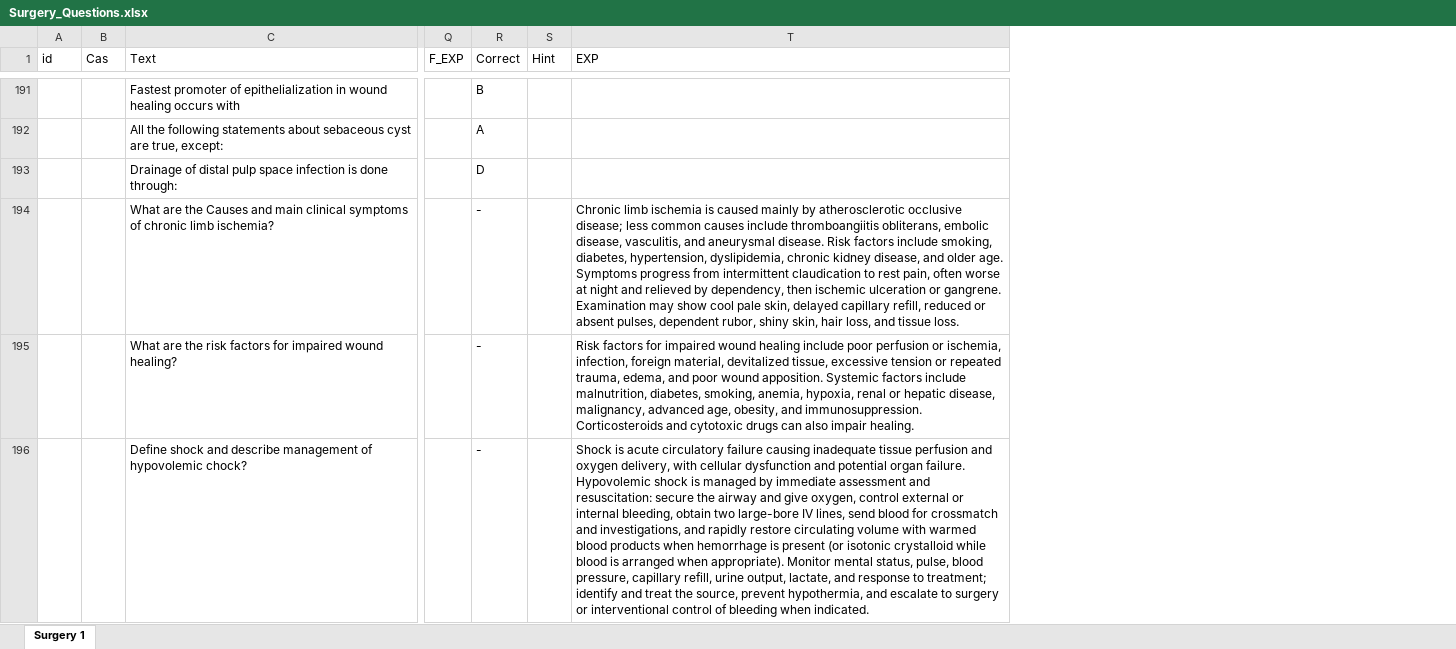
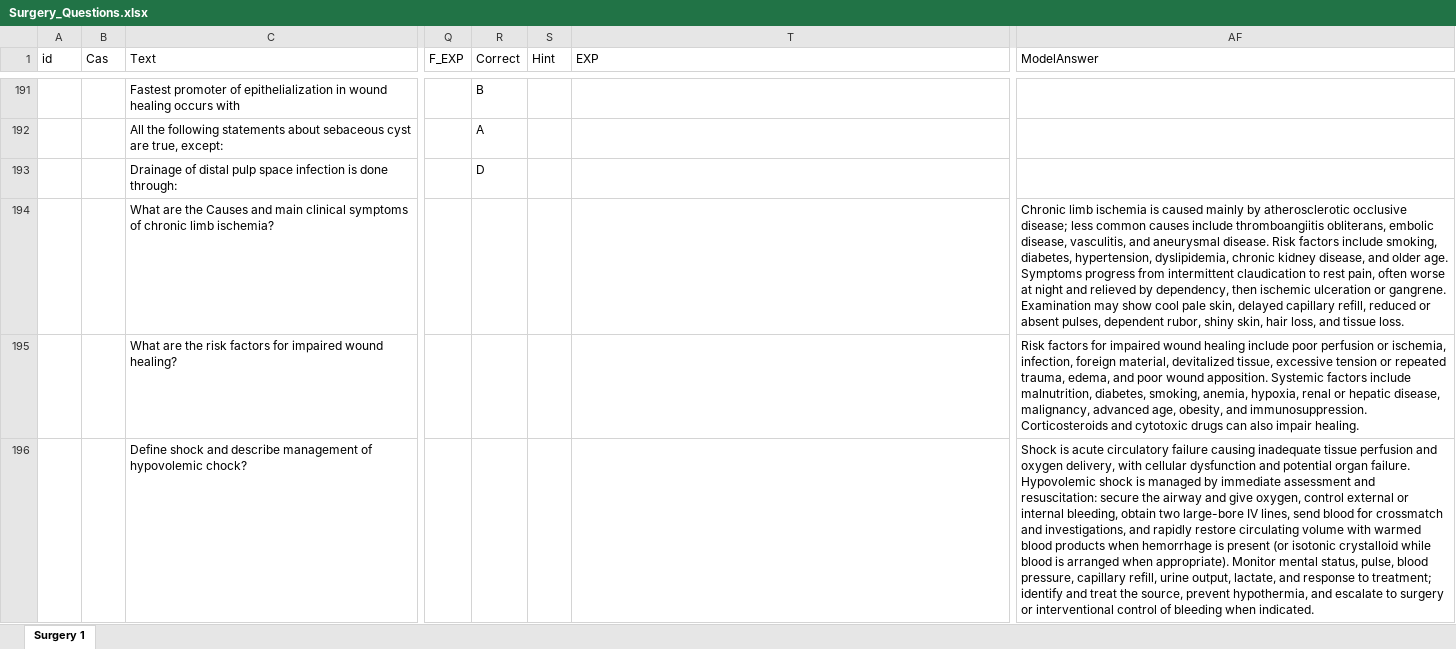
Before and after one commit to 3omr/MBset, an Excel workbook: أزهر دمياط/surgery/Surgery_Questions.xlsx, sheet Surgery 1, drawn as a sheet; only a part is shown, gaps mark what is left out; values as stored, in another font and other column widths than the file's, no borders; the diff covers the shown part only; the diff names each change by its address in the sheet, - before the commit and + after, or states it on an @@ line.

```diff
--- a/أزهر دمياط/surgery/Surgery_Questions.xlsx (sheet Surgery 1)
+++ b/أزهر دمياط/surgery/Surgery_Questions.xlsx (sheet Surgery 1)
+column AF (ModelAnswer), rows 194-196: Chronic limb ischemia is caused mainly by atherosclerotic occlusive disease; less common causes include thromboangiitis obliterans, embolic disease, vasculitis, and aneurysmal disease. Risk factors include smoking, diabetes, hypertension, dyslipidemia, chronic kidney disease, and older age. Symptoms progress from intermittent claudication to rest pain, often worse at night and relieved by dependency, then ischemic ulceration or gangrene. Examination may show cool pale skin, delayed capillary refill, reduced or absent pulses, dependent rubor, shiny skin, hair loss, and tissue loss. | Risk factors for impaired wound healing include poor perfusion or ischemia, infection, foreign material, devitalized tissue, excessive tension or repeated trauma, edema, and poor wound apposition. Systemic factors include malnutrition, diabetes, smoking, anemia, hypoxia, renal or hepatic disease, malignancy, advanced age, obesity, and immunosuppression. Corticosteroids and cytotoxic drugs can also impair healing. | Shock is acute circulatory failure causing inadequate tissue perfusion and oxygen delivery, with cellular dysfunction and potential organ failure. Hypovolemic shock is managed by immediate assessment and resuscitation: secure the airway and give oxygen, control external or internal bleeding, obtain two large-bore IV lines, send blood for crossmatch and investigations, and rapidly restore circulating volume with warmed blood products when hemorrhage is present (or isotonic crystalloid while blood is arranged when appropriate). Monitor mental status, pulse, blood pressure, capillary refill, urine output, lactate, and response to treatment; identify and treat the source, prevent hypothermia, and escalate to surgery or interventional control of bleeding when indicated.
-R194:R196 (Correct): -
+R194:R196 (Correct): (empty)
-T194 (EXP): Chronic limb ischemia is caused mainly by atherosclerotic occlusive disease; less common causes include thromboangiitis obliterans, embolic disease, vasculitis, and aneurysmal disease. Risk factors include smoking, diabetes, hypertension, dyslipidemia, chronic kidney disease, and older age. Symptoms progress from intermittent claudication to rest pain, often worse at night and relieved by dependency, then ischemic ulceration or gangrene. Examination may show cool pale skin, delayed capillary refill, reduced or absent pulses, dependent rubor, shiny skin, hair loss, and tissue loss.
+T194 (EXP): (empty)
-T195 (EXP): Risk factors for impaired wound healing include poor perfusion or ischemia, infection, foreign material, devitalized tissue, excessive tension or repeated trauma, edema, and poor wound apposition. Systemic factors include malnutrition, diabetes, smoking, anemia, hypoxia, renal or hepatic disease, malignancy, advanced age, obesity, and immunosuppression. Corticosteroids and cytotoxic drugs can also impair healing.
+T195 (EXP): (empty)
-T196 (EXP): Shock is acute circulatory failure causing inadequate tissue perfusion and oxygen delivery, with cellular dysfunction and potential organ failure. Hypovolemic shock is managed by immediate assessment and resuscitation: secure the airway and give oxygen, control external or internal bleeding, obtain two large-bore IV lines, send blood for crossmatch and investigations, and rapidly restore circulating volume with warmed blood products when hemorrhage is present (or isotonic crystalloid while blood is arranged when appropriate). Monitor mental status, pulse, blood pressure, capillary refill, urine output, lactate, and response to treatment; identify and treat the source, prevent hypothermia, and escalate to surgery or interventional control of bleeding when indicated.
+T196 (EXP): (empty)
```
Also changed, not shown: 4 added rows, 7 removed rows and 204 edited cells elsewhere in this sheet, أزهر دمياط/Endocrinology/Endocrinology_Questions.xlsx, 30 other files.
